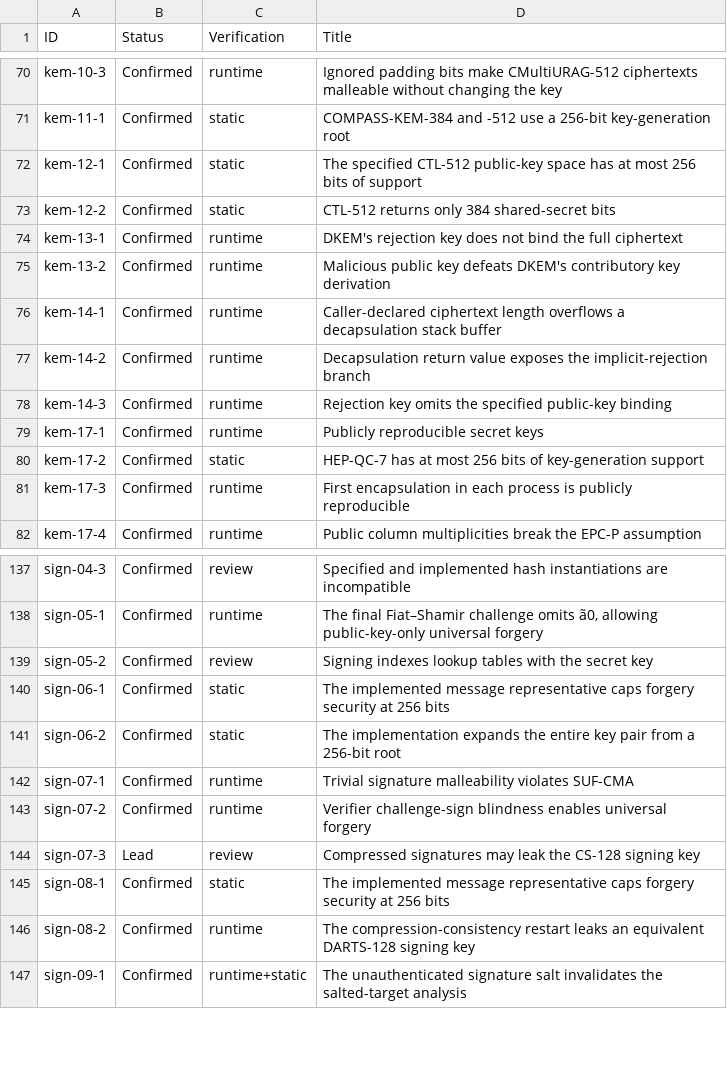
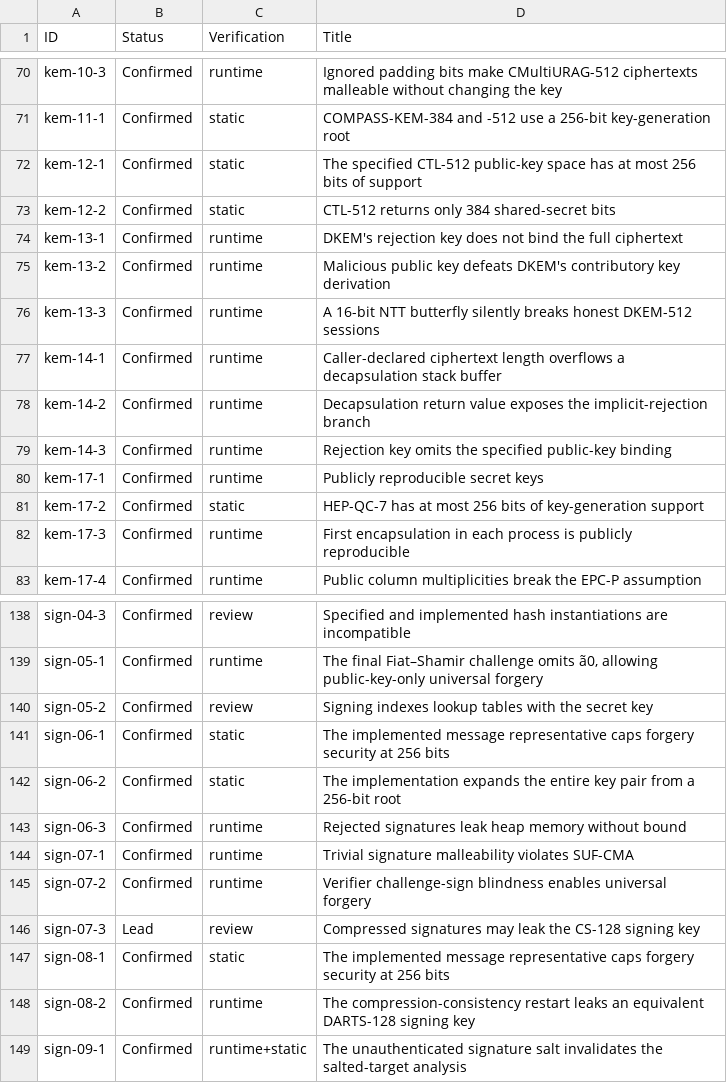
Before and after one commit to Crecslon/ngcc-harness, a CSV file: security/vulnerabilities.csv, drawn as a sheet; only a part is shown, gaps mark what is left out; the diff names each change by its address in the sheet, - before the commit and + after, or states it on an @@ line.

```diff
--- a/security/vulnerabilities.csv
+++ b/security/vulnerabilities.csv
+row 76: kem-13-3 | Confirmed | runtime | A 16-bit NTT butterfly silently breaks honest DKEM-512 sessions
+row 143: sign-06-3 | Confirmed | runtime | Rejected signatures leak heap memory without bound
```
Also changed, not shown: 6 other files.
